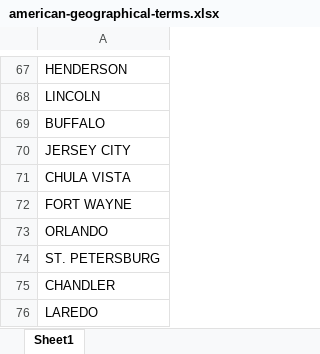
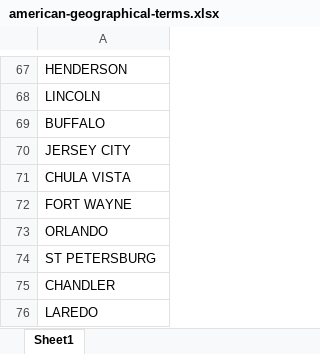
Before and after one commit to Bowowzahoya/lens_analysis, an Excel workbook: src/lens_analysis/res/company_types/american-geographical-terms.xlsx, sheet Sheet1, drawn as a sheet; only a part is shown, gaps mark what is left out; values as stored, in another font and other column widths than the file's, no borders; the diff names each change by its address in the sheet, - before the commit and + after, or states it on an @@ line.

Commit message:
2.3.6
Bug Fix: St. Petersburg in Rest of World Geographical Terms caused a crash

```diff
--- a/src/lens_analysis/res/company_types/american-geographical-terms.xlsx (sheet Sheet1)
+++ b/src/lens_analysis/res/company_types/american-geographical-terms.xlsx (sheet Sheet1)
-A74: ST. PETERSBURG
+A74: ST PETERSBURG
```
